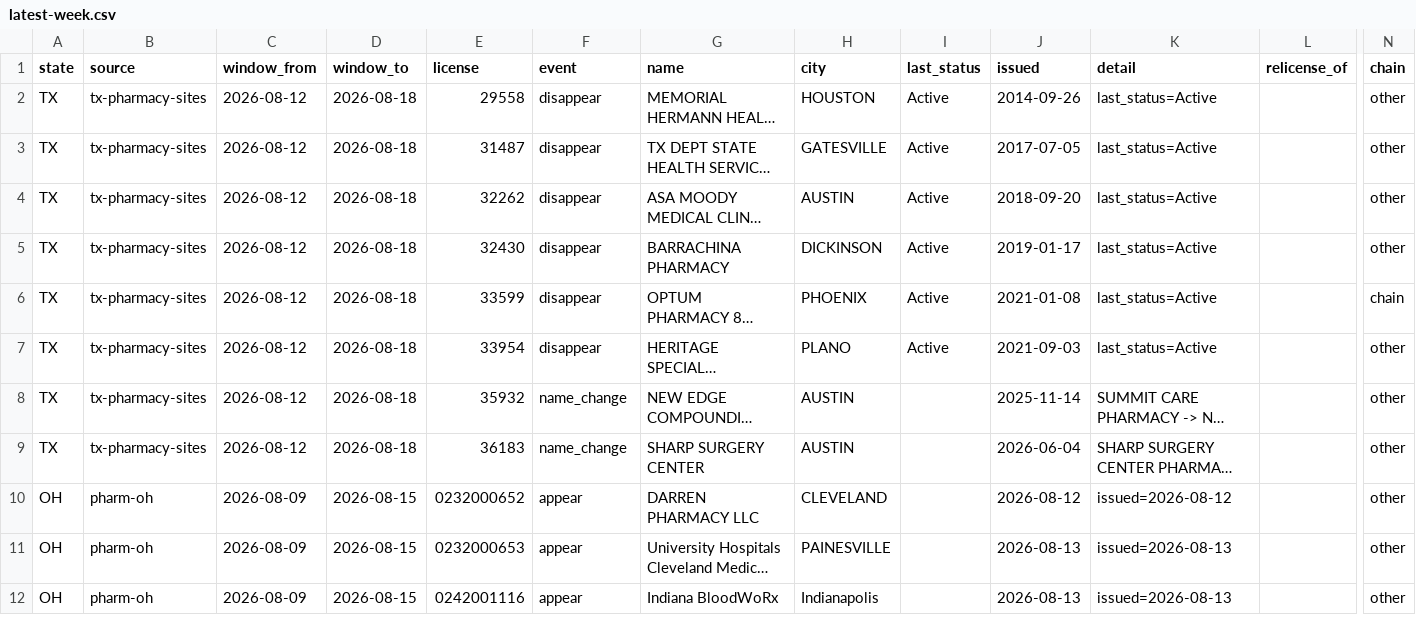
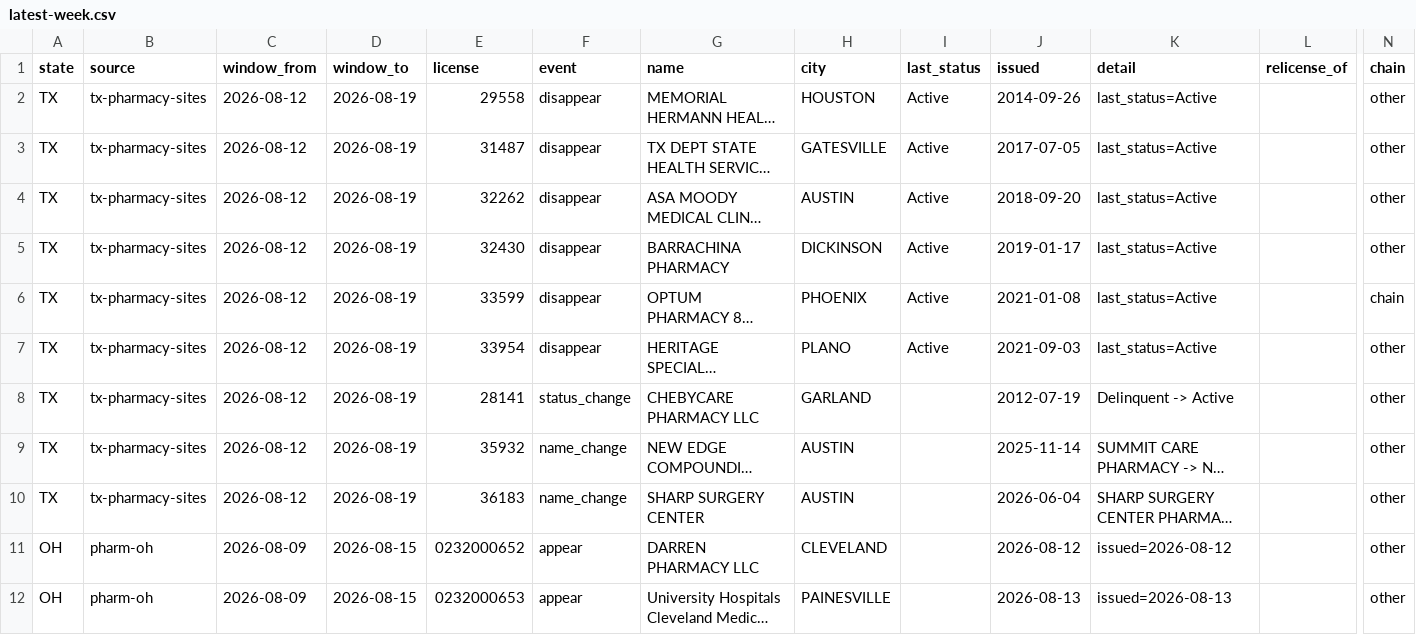
Before and after one commit to PieThonCoder/pharmacy-closure-tracker, a CSV file: data/latest-week.csv, drawn as a sheet; only a part is shown, gaps mark what is left out; the shorter side is filled out with more unchanged rows; long unchanged cells end in …; addresses are those after the commit; rows hold the shown columns only; the diff names each change by its address in the sheet, - before the commit and + after, or states it on an @@ line.

```diff
--- a/data/latest-week.csv
+++ b/data/latest-week.csv
-D2:D7 (window_to): 2026-08-18
+D2:D7 (window_to): 2026-08-19
+row 8: TX | tx-pharmacy-sites | 2026-08-12 | 2026-08-19 | 28141 | status_change | CHEBYCARE PHARMACY LLC | GARLAND |  | 2012-07-19 | Delinquent -> Active |  | other
-D9:D10 (window_to): 2026-08-18
+D9:D10 (window_to): 2026-08-19
```
Also changed, not shown: states/data/tx-latest-week.csv, 1 other file.
